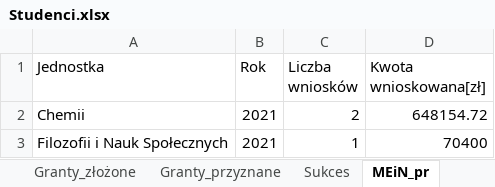
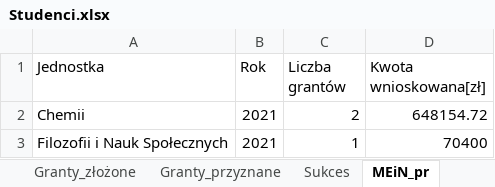
Before and after one commit to stat-umk/UMK-w-liczbach, an Excel workbook: Studenci.xlsx, sheet MEiN_pr, drawn as a sheet; only a part is shown; values as stored, in another font and other column widths than the file's, no borders; the diff names each change by its address in the sheet, - before the commit and + after, or states it on an @@ line.

Commit message:
Add files via upload

```diff
--- a/Studenci.xlsx (sheet MEiN_pr)
+++ b/Studenci.xlsx (sheet MEiN_pr)
-C1: Liczba wniosków
+C1: Liczba grantów
```
